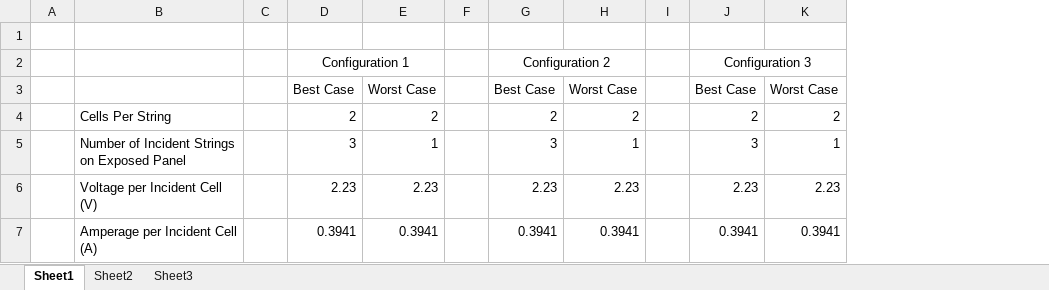
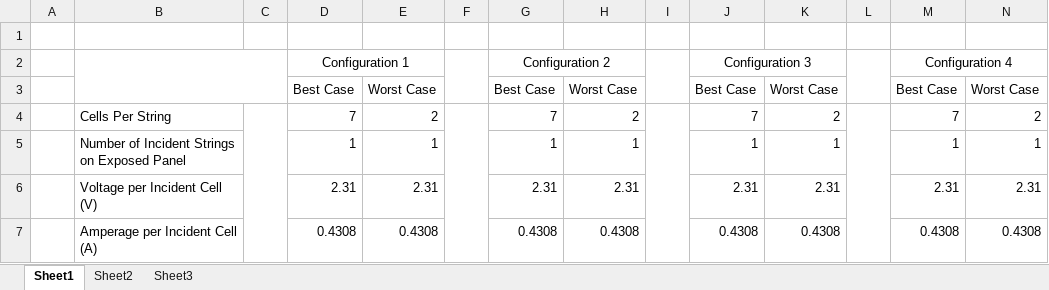
Before and after one commit to RascalSeniorDesign/Preliminary-Design, an Excel workbook: CMQA/Budgets/RCL-B-PWR1 Power Generation Budget.xlsx, sheet Sheet1, drawn as a sheet; only a part is shown; values as stored, in another font and other column widths than the file's, no borders; the diff covers the shown part only; the diff names each change by its address in the sheet, - before the commit and + after, or states it on an @@ line.

Commit message:
Updated with known SENSE configuration
This is my best guess at their power generation without more info on
how they wire their panels

```diff
--- a/CMQA/Budgets/RCL-B-PWR1 Power Generation Budget.xlsx (sheet Sheet1)
+++ b/CMQA/Budgets/RCL-B-PWR1 Power Generation Budget.xlsx (sheet Sheet1)
+column L, empty
+column M, rows 2-7: Configuration 4 | Best Case | 7 | 1 | 2.31 | 0.4308
+column N, rows 3-7: Worst Case | 2 | 1 | 2.31 | 0.4308
+B2:C3 merged
+F2:F3 merged
+I2:I3 merged
+C4:C13 merged
-D4: 2
+D4: 7
+F4:F13 merged
-G4: 2
+G4: 7
+I4:I13 merged
-J4: 2
+J4: 7
-D5: 3
+D5: 1
-G5: 3
+G5: 1
-J5: 3
+J5: 1
-D6: 2.23
+D6: 2.31
-E6: 2.23
+E6: 2.31
-G6: 2.23
+G6: 2.31
-H6: 2.23
+H6: 2.31
-J6: 2.23
+J6: 2.31
-K6: 2.23
+K6: 2.31
-D7: 0.3941
+D7: 0.4308
-E7: 0.3941
+E7: 0.4308
-G7: 0.3941
+G7: 0.4308
-H7: 0.3941
+H7: 0.4308
-J7: 0.3941
+J7: 0.4308
-K7: 0.3941
+K7: 0.4308
```
Also changed, not shown: 1 added row, 58 edited cells, cell formats and merged cells elsewhere in this sheet.
